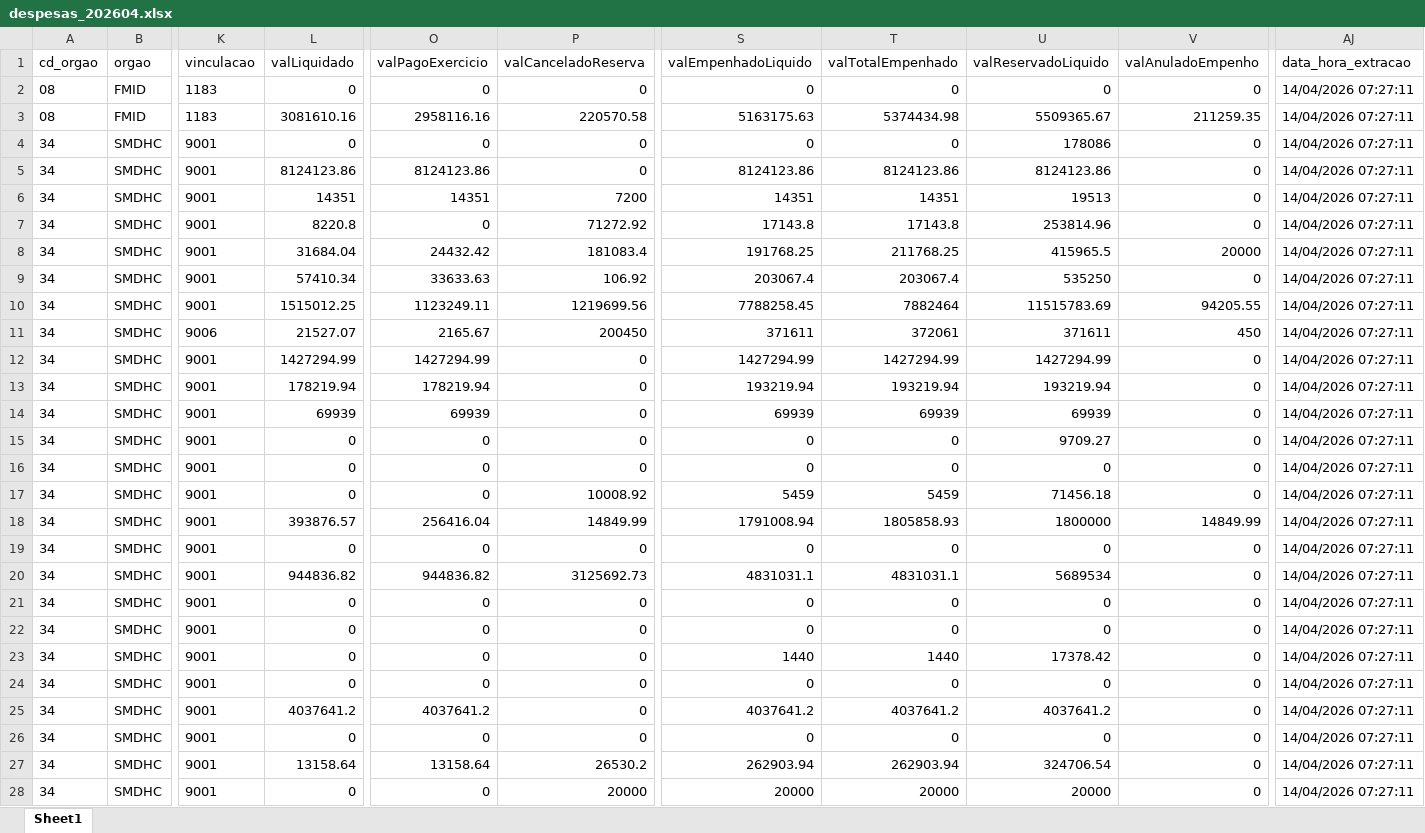
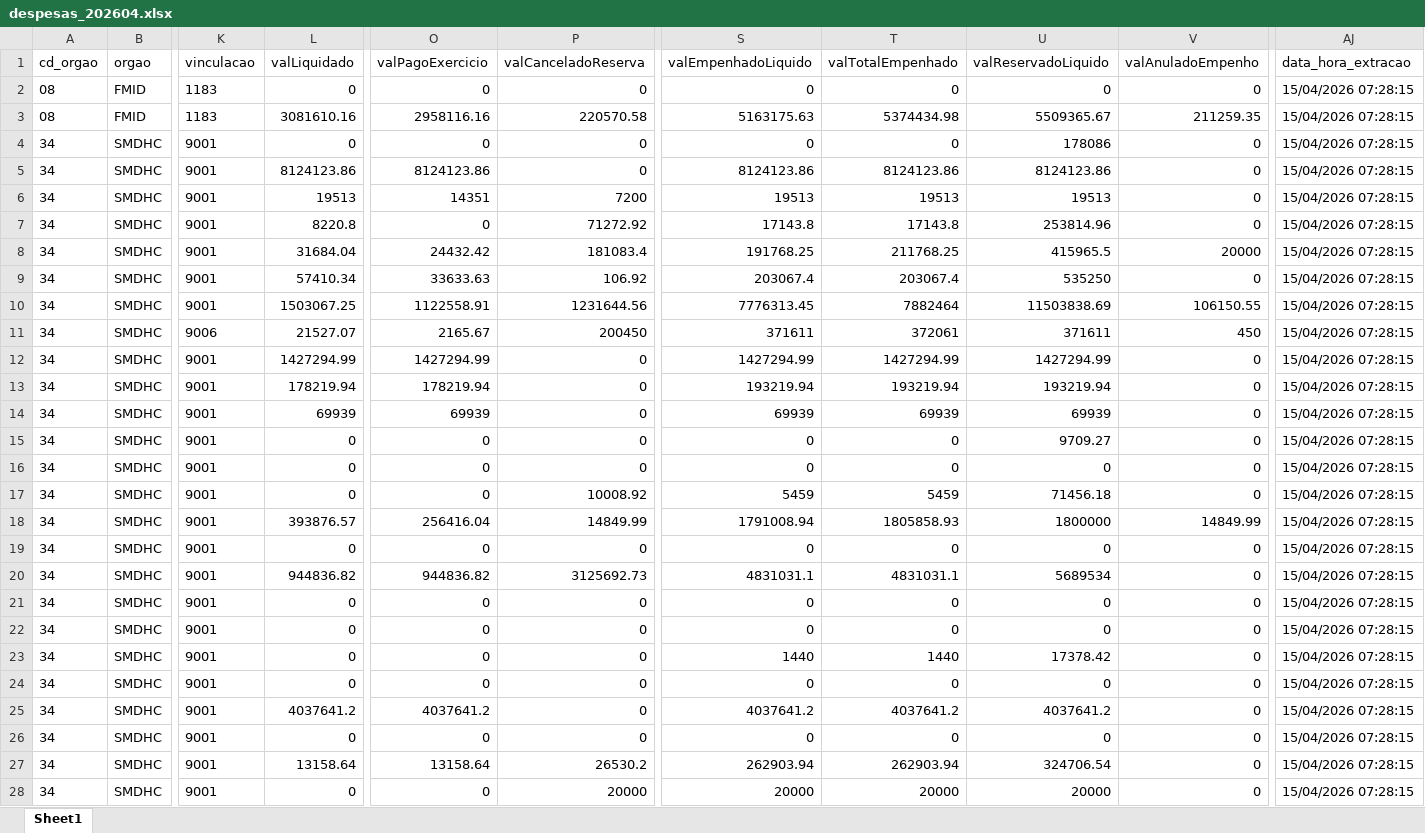
Before and after one commit to NathanSFaita/painel_orcamentario, an Excel workbook: base_despesas/2026/despesas_202604.xlsx, sheet Sheet1, drawn as a sheet; only a part is shown, gaps mark what is left out; values as stored, in another font and other column widths than the file's, no borders; the diff covers the shown part only; the diff names each change by its address in the sheet, - before the commit and + after, or states it on an @@ line.

```diff
--- a/base_despesas/2026/despesas_202604.xlsx (sheet Sheet1)
+++ b/base_despesas/2026/despesas_202604.xlsx (sheet Sheet1)
-AJ2:AJ28 (data_hora_extracao): 14/04/2026 07:27:11
+AJ2:AJ28 (data_hora_extracao): 15/04/2026 07:28:15
-L6 (valLiquidado): 14351
+L6 (valLiquidado): 19513
-S6 (valEmpenhadoLiquido): 14351
+S6 (valEmpenhadoLiquido): 19513
-T6 (valTotalEmpenhado): 14351
+T6 (valTotalEmpenhado): 19513
-L10 (valLiquidado): 1515012.25
+L10 (valLiquidado): 1503067.25
-O10 (valPagoExercicio): 1123249.11
+O10 (valPagoExercicio): 1122558.91
-P10 (valCanceladoReserva): 1219699.56
+P10 (valCanceladoReserva): 1231644.56
-S10 (valEmpenhadoLiquido): 7788258.45
+S10 (valEmpenhadoLiquido): 7776313.45
-U10 (valReservadoLiquido): 11515783.69
+U10 (valReservadoLiquido): 11503838.69
-V10 (valAnuladoEmpenho): 94205.55
+V10 (valAnuladoEmpenho): 106150.55
```
Also changed, not shown: 155 edited cells elsewhere in this sheet, 4 other files.
